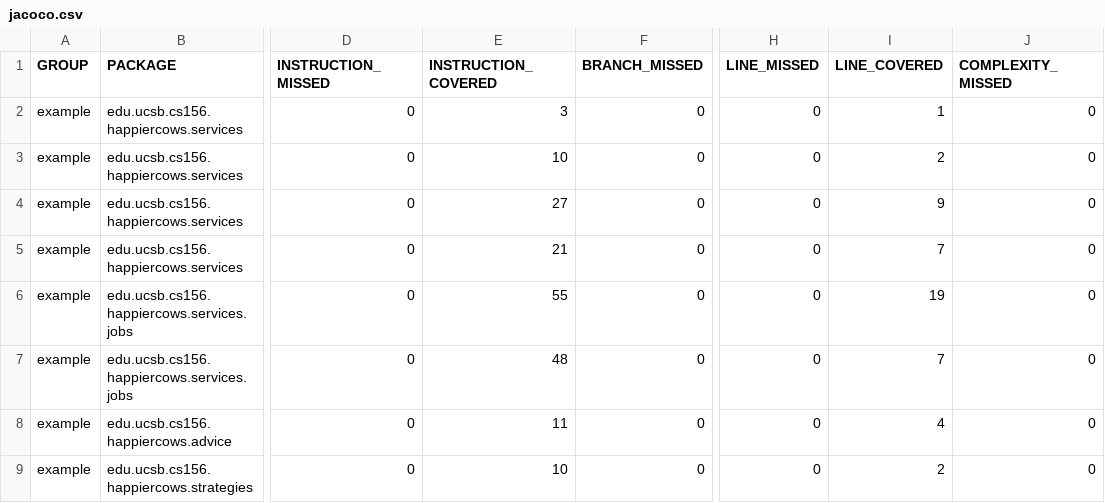
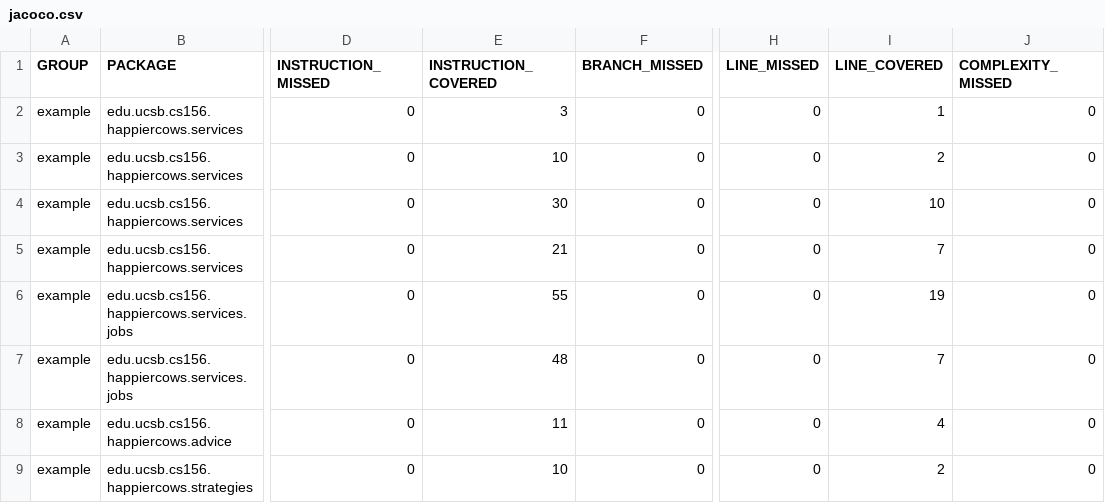
Before and after one commit to ucsb-cs156-s23/proj-happycows-s23-6pm-1, a CSV file: jacoco/jacoco.csv, drawn as a sheet; only a part is shown, gaps mark what is left out; the diff names each change by its address in the sheet, - before the commit and + after, or states it on an @@ line.

```diff
--- a/jacoco/jacoco.csv
+++ b/jacoco/jacoco.csv
-E4 (INSTRUCTION_COVERED): 27
+E4 (INSTRUCTION_COVERED): 30
-I4 (LINE_COVERED): 9
+I4 (LINE_COVERED): 10
```
Also changed, not shown: 9 other files.
